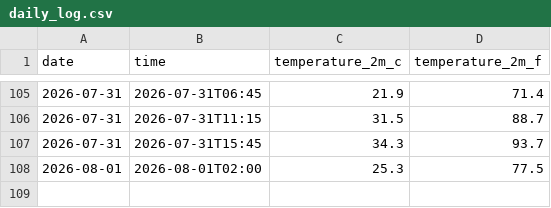
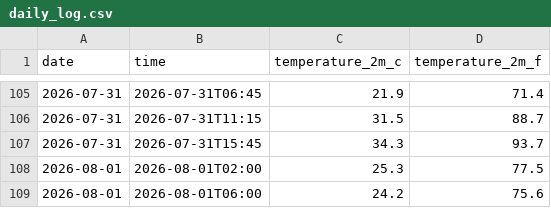
Before and after one commit to ariasanil/Weather-Agent, a CSV file: daily_log.csv, drawn as a sheet; only a part is shown, gaps mark what is left out; the diff names each change by its address in the sheet, - before the commit and + after, or states it on an @@ line.

```diff
--- a/daily_log.csv
+++ b/daily_log.csv
+row 109: 2026-08-01 | 2026-08-01T06:00 | 24.2 | 75.6
```
Also changed, not shown: 2 other files.
